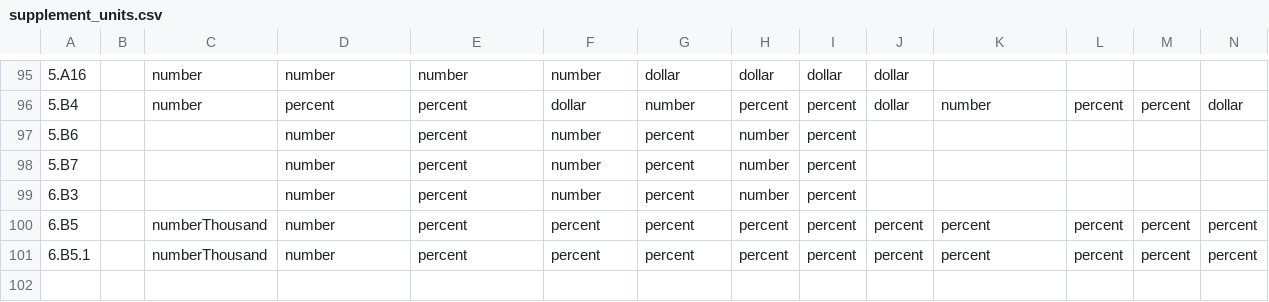
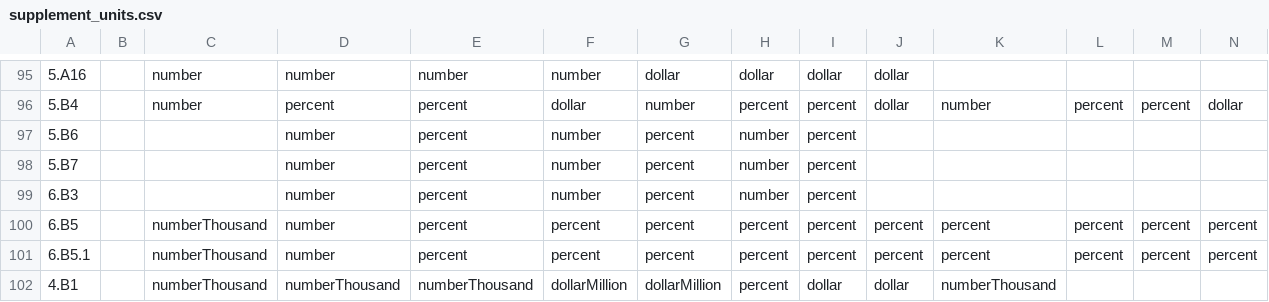
Before and after one commit to UrbanInstitute/social-security-data-tool, a CSV file: scraper/supplement_units.csv, drawn as a sheet; only a part is shown, gaps mark what is left out; rows hold the shown columns only; the diff names each change by its address in the sheet, - before the commit and + after, or states it on an @@ line.

Commit message:
new table 4.B1

```diff
--- a/scraper/supplement_units.csv
+++ b/scraper/supplement_units.csv
+row 102: 4.B1 |  | numberThousand | numberThousand | numberThousand | dollarMillion | dollarMillion | percent | dollar | dollar | numberThousand
```
Also changed, not shown: 8 other files.
